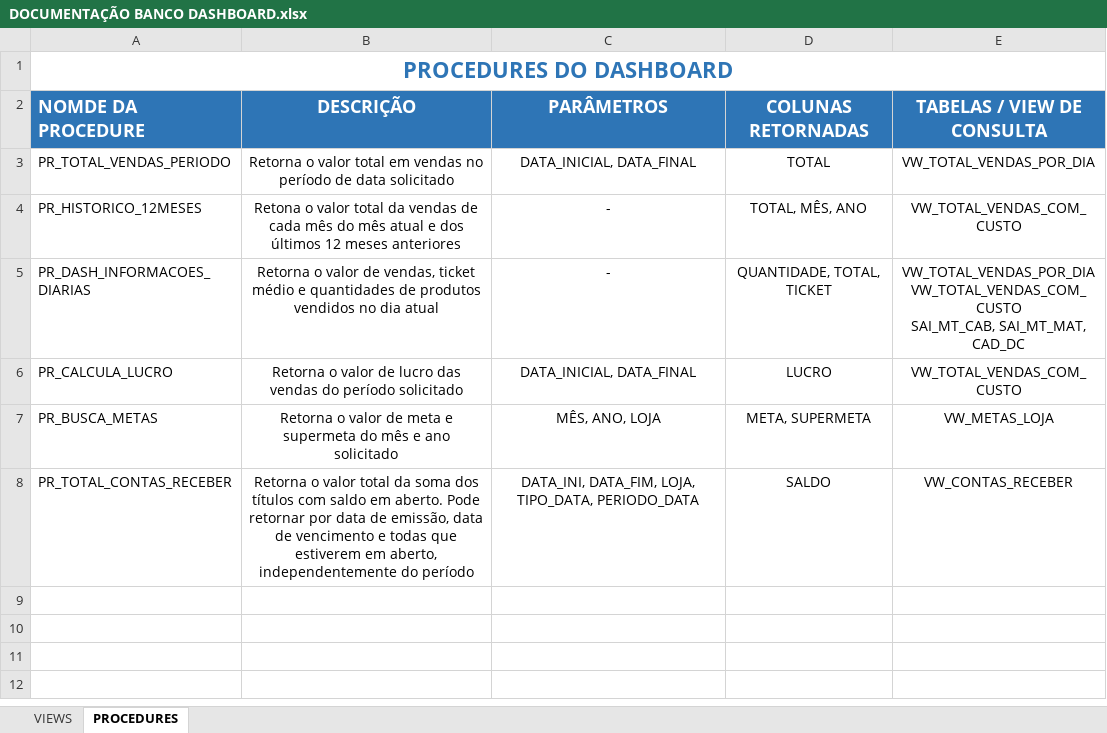
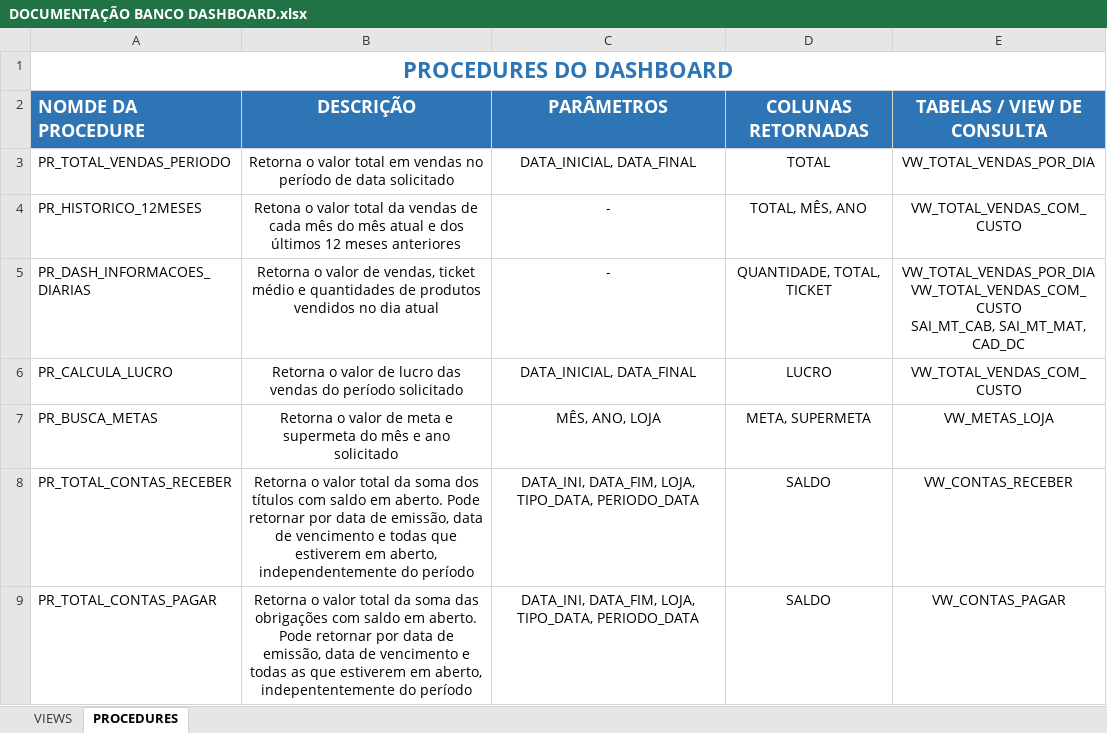
Before and after one commit to HerlissonJordane/DASHBOARD, an Excel workbook: DOCUMENTAÇÃO BANCO DASHBOARD.xlsx, sheet PROCEDURES, drawn as a sheet; values as stored, in another font and other column widths than the file's, no borders; the diff names each change by its address in the sheet, - before the commit and + after, or states it on an @@ line.

Commit message:
Contas a pagar
Implementação do contas a Pagar e suas funcionalidades.

```diff
--- a/DOCUMENTAÇÃO BANCO DASHBOARD.xlsx (sheet PROCEDURES)
+++ b/DOCUMENTAÇÃO BANCO DASHBOARD.xlsx (sheet PROCEDURES)
+row 9: PR_TOTAL_CONTAS_PAGAR | Retorna o valor total da soma das obrigações com saldo em aberto. Pode retornar por data de emissão, data de vencimento e todas as que estiverem em aberto, indepententemente do período | DATA_INI, DATA_FIM, LOJA, TIPO_DATA, PERIODO_DATA | SALDO | VW_CONTAS_PAGAR
```
Also changed, not shown: sheet VIEWS, 4 other files.
